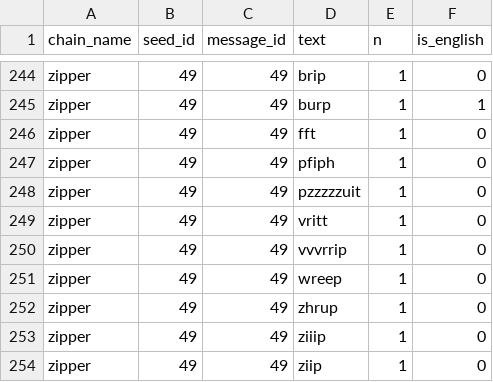
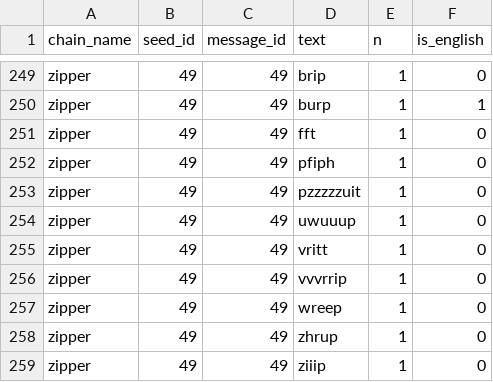
Before and after one commit to lupyanlab/words-in-transition, a CSV file: wordsintransition/data-raw/frequencies.csv, drawn as a sheet; only a part is shown, gaps mark what is left out; the shorter side is filled out with more unchanged rows; the diff covers the shown part only; the diff names each change by its address in the sheet, - before the commit and + after, or states it on an @@ line.

```diff
--- a/wordsintransition/data-raw/frequencies.csv
+++ b/wordsintransition/data-raw/frequencies.csv
+row 254: zipper | 49 | 49 | uwuuup | 1 | 0
```
Also changed, not shown: 5 added rows elsewhere in this file, wordsintransition/data-raw/messages.csv, wordsintransition/data-raw/transcriptions.csv, 1 other file.
